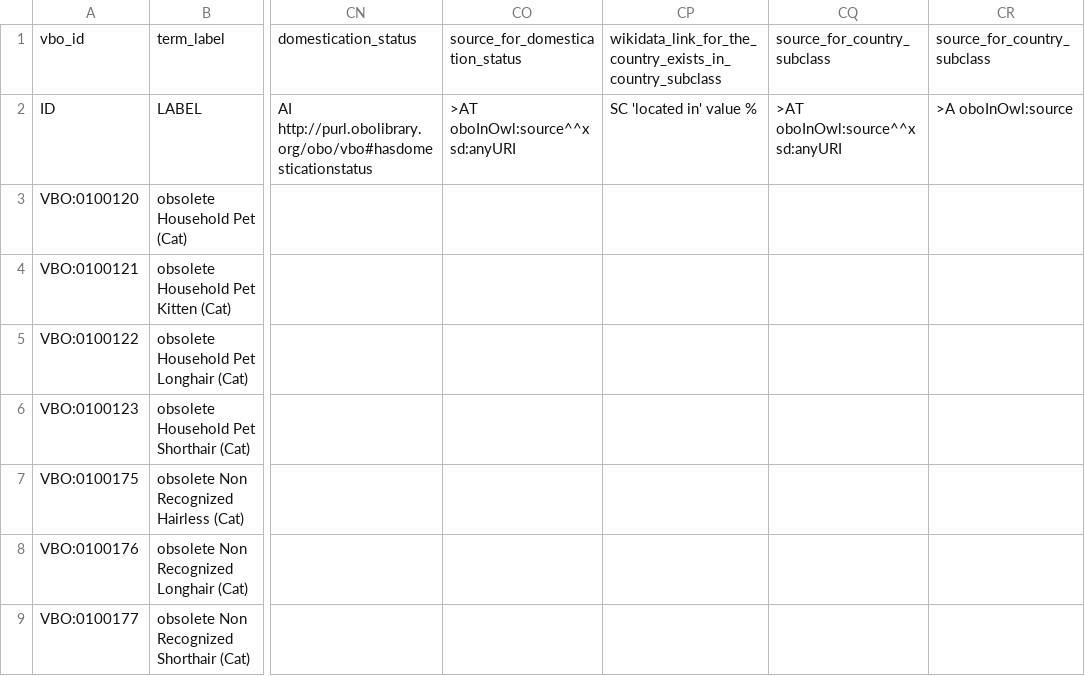
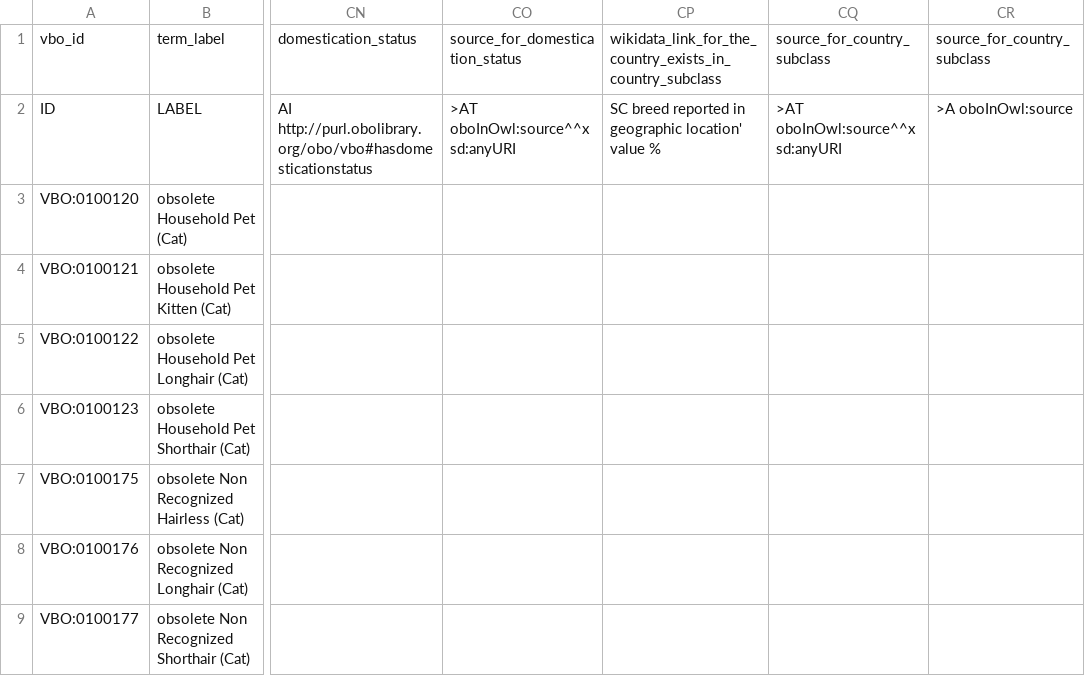
Before and after one commit to monarch-initiative/vertebrate-breed-ontology, a TSV file: src/ontology/components/catbreeds.tsv, drawn as a sheet; only a part is shown, gaps mark what is left out; the diff names each change by its address in the sheet, - before the commit and + after, or states it on an @@ line.

```diff
--- a/src/ontology/components/catbreeds.tsv
+++ b/src/ontology/components/catbreeds.tsv
-CP2: SC 'located in' value %
+CP2: SC breed reported in geographic location' value %
```
Also changed, not shown: src/ontology/components/livestockbreeds.tsv, src/ontology/components/otherbreeds.tsv, 2 other files.
